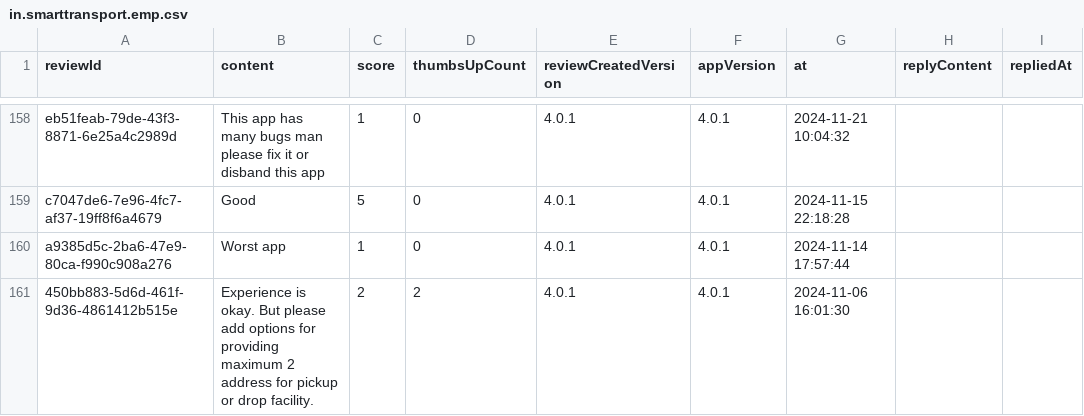
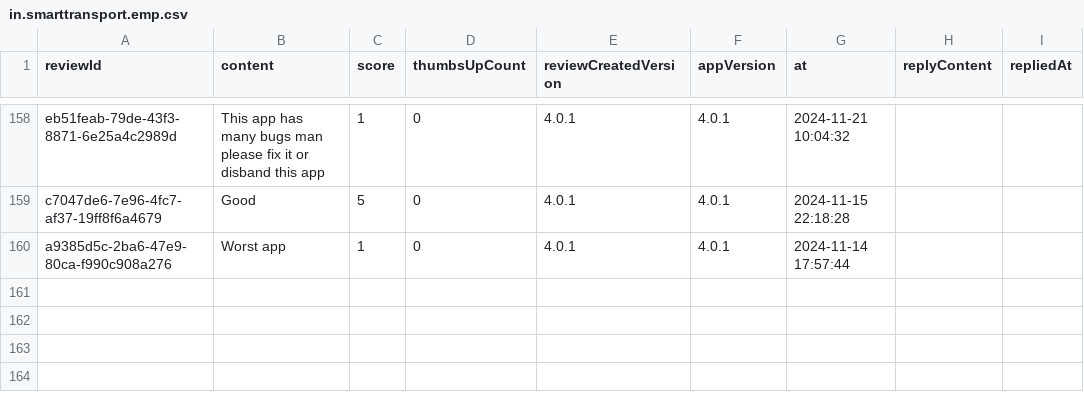
Before and after one commit to Abhijit-Kumar-GitHub/FDE-Case-Study--MoveInSync, a CSV file: data/raw/in.smarttransport.emp.csv, drawn as a sheet; only a part is shown, gaps mark what is left out; the diff names each change by its address in the sheet, - before the commit and + after, or states it on an @@ line.

```diff
--- a/data/raw/in.smarttransport.emp.csv
+++ b/data/raw/in.smarttransport.emp.csv
-row 161: 450bb883-5d6d-461f-9d36-4861412b515e | Experience is okay. But please add options for providing maximum 2 address for pickup or drop facility. | 2 | 2 | 4.0.1 | 4.0.1 | 2024-11-06 16:01:30
```
Also changed, not shown: data/raw/com.moveinsync.ets__most_relevant.csv, data/raw/com.routematic.employee.csv, 10 other files.
